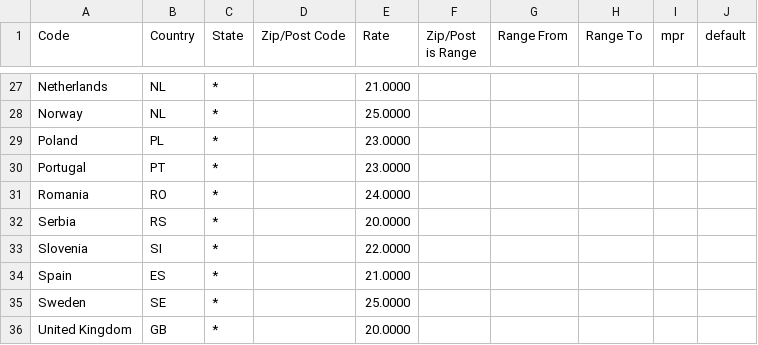
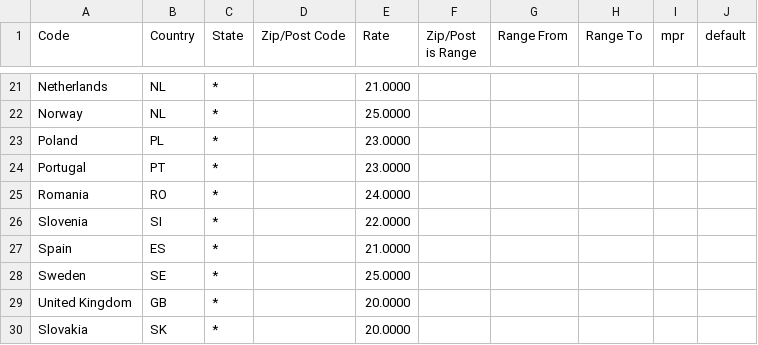
Before and after one commit to yireo/Magento_EU_Tax_Rates, a CSV file: tax_rates.csv, drawn as a sheet; only a part is shown, gaps mark what is left out; the shorter side is filled out with more unchanged rows; the diff covers the shown part only; the diff names each change by its address in the sheet, - before the commit and + after, or states it on an @@ line.

```diff
--- a/tax_rates.csv
+++ b/tax_rates.csv
-row 32: Serbia | RS | * |  | 20.0000
```
Also changed, not shown: 9 removed rows elsewhere in this file.
